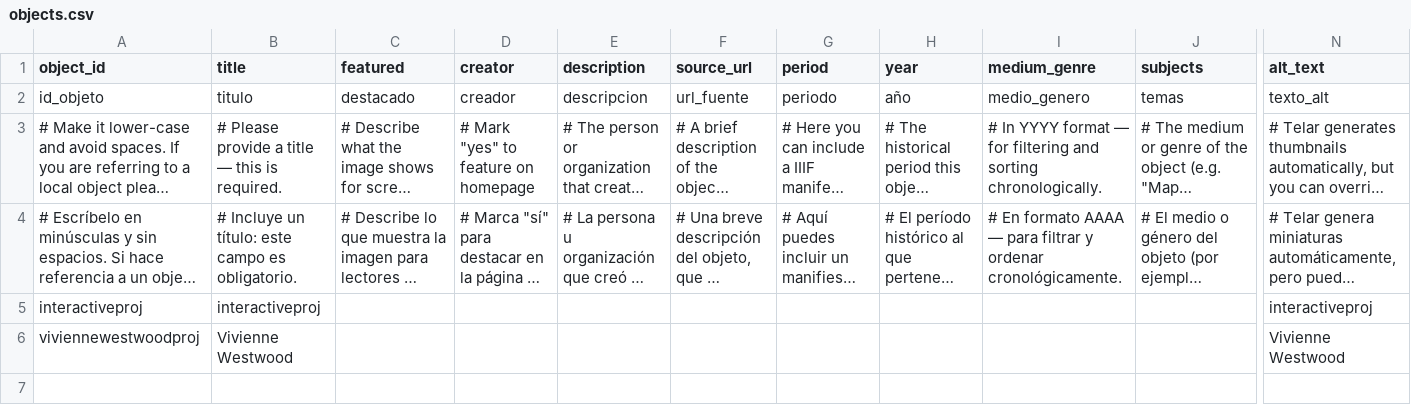
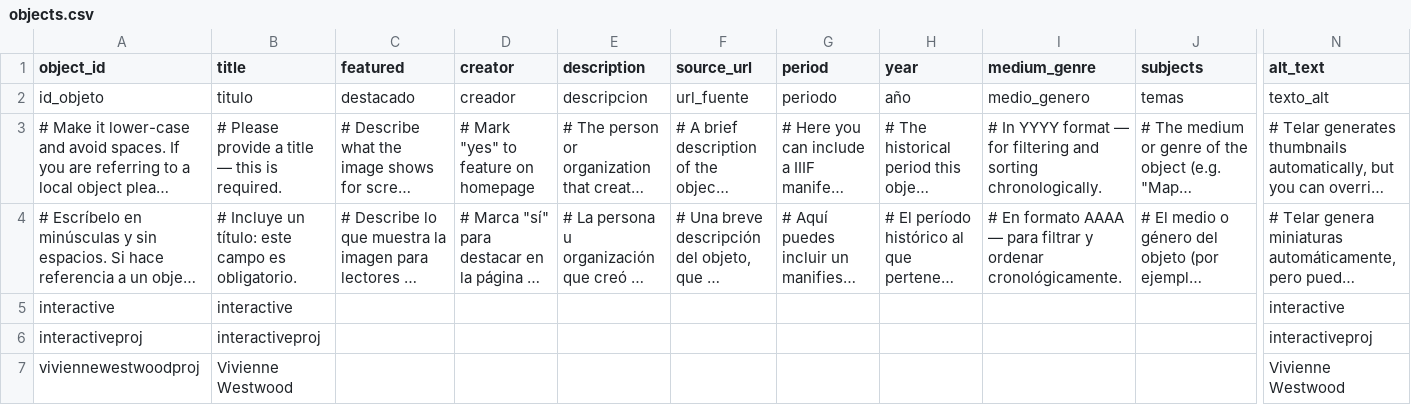
Before and after one commit to harlow-koppen/viviennewestwoodstory, a CSV file: telar-content/spreadsheets/objects.csv, drawn as a sheet; only a part is shown, gaps mark what is left out; long unchanged cells end in …; rows hold the shown columns only; the diff names each change by its address in the sheet, - before the commit and + after, or states it on an @@ line.

Commit message:
Add interactive via Telar Compositor [skip ci]

```diff
--- a/telar-content/spreadsheets/objects.csv
+++ b/telar-content/spreadsheets/objects.csv
+row 5: interactive | interactive |  |  |  |  |  |  |  |  | interactive
```
Also changed, not shown: 1 other file.
